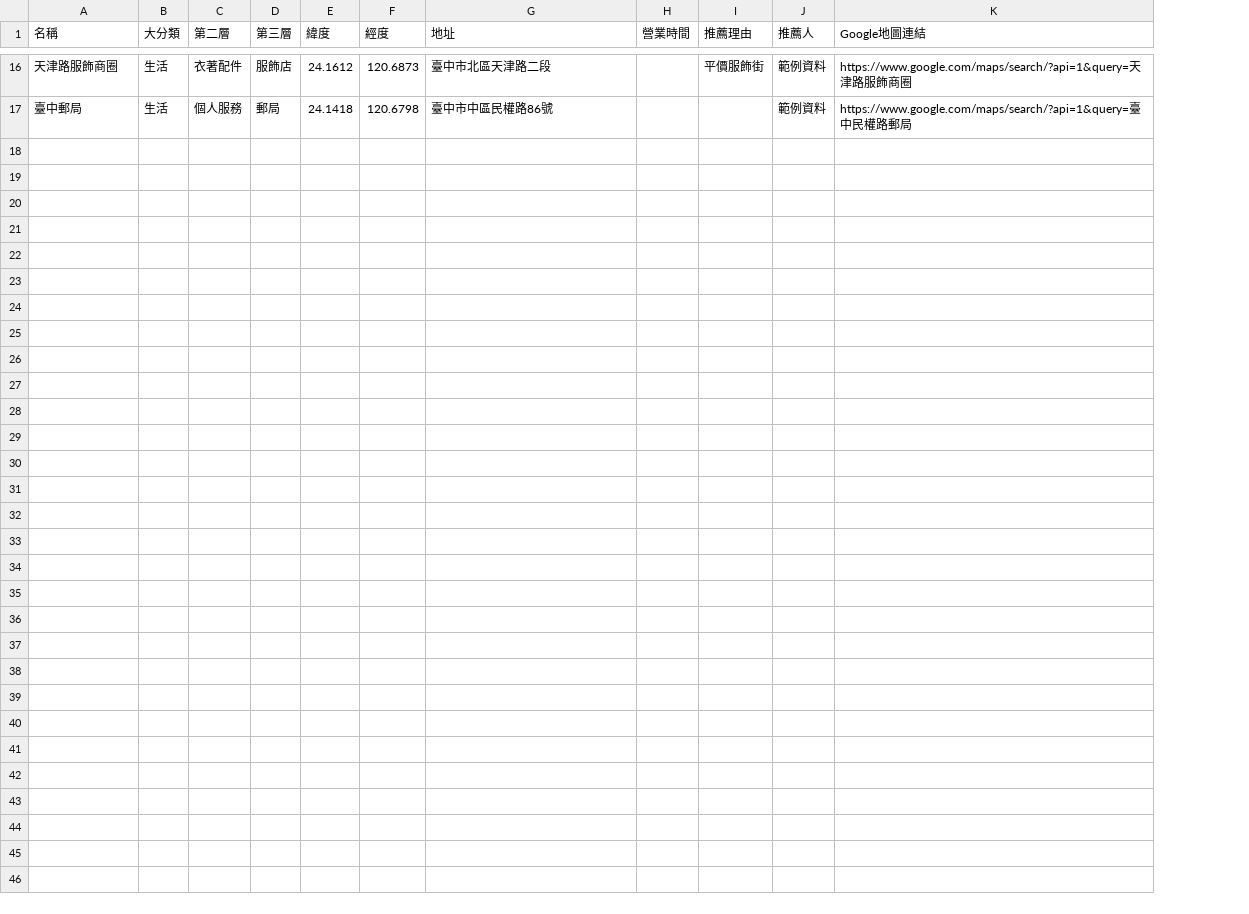
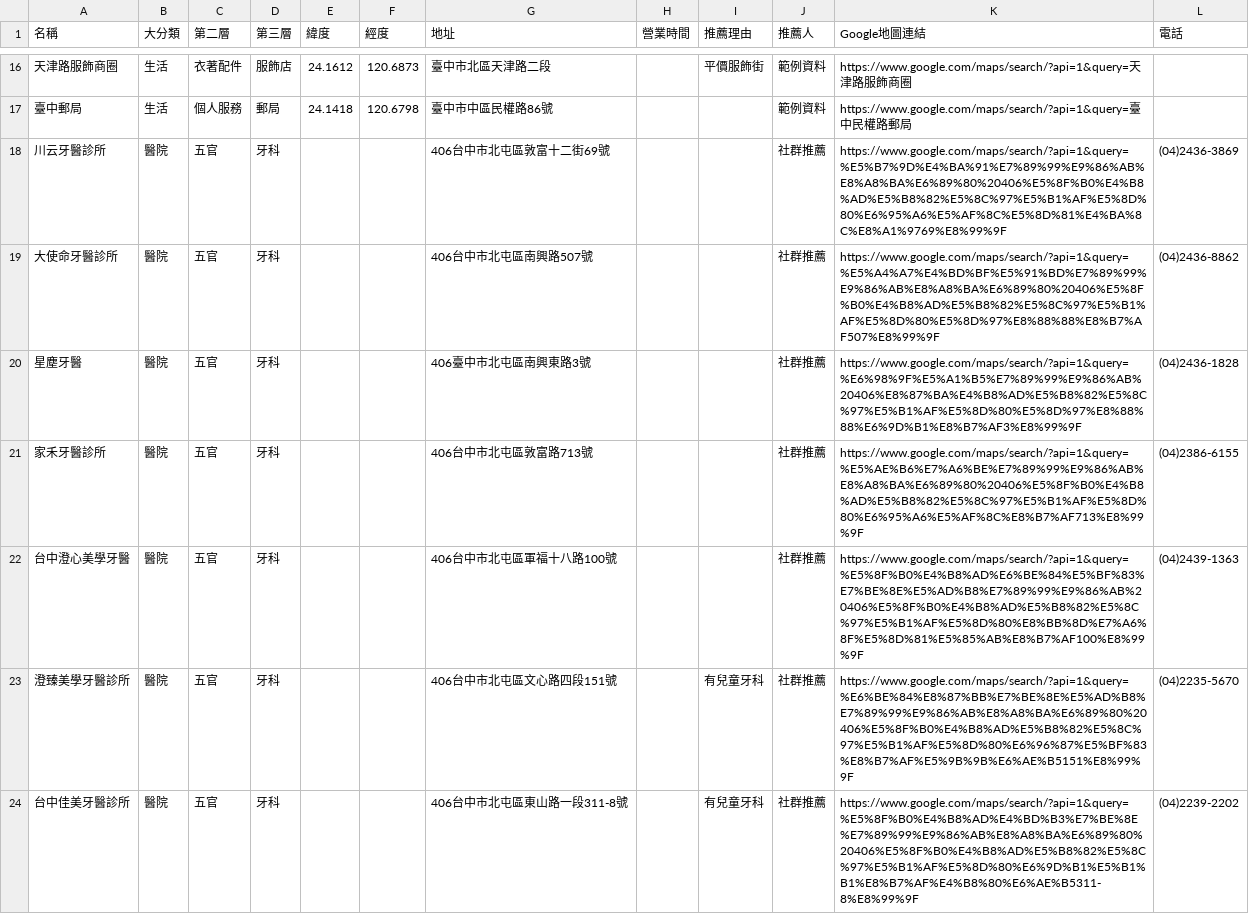
Before and after one commit to Coffee-Who/beitun, a CSV file: data.csv, drawn as a sheet; only a part is shown, gaps mark what is left out; the diff covers the shown part only; the diff names each change by its address in the sheet, - before the commit and + after, or states it on an @@ line.

```diff
--- a/data.csv
+++ b/data.csv
+column L (電話), empty
+row 18: 川云牙醫診所 | 醫院 | 五官 | 牙科 |  |  | 406台中市北屯區敦富十二街69號 |  |  | 社群推薦 | https://www.google.com/maps/search/?api=1&query=%E5%B7%9D%E4%BA%91%E7%89%99%E9%86%AB%E8%A8%BA%E6%89%80%20406%E5%8F%B0%E4%B8%AD%E5%B8%82%E5%8C%97%E5%B1%AF%E5%8D%80%E6%95%A6%E5%AF%8C%E5%8D%81%E4%BA%8C%E8%A1%9769%E8%99%9F | (04)2436-3869
+row 19: 大使命牙醫診所 | 醫院 | 五官 | 牙科 |  |  | 406台中市北屯區南興路507號 |  |  | 社群推薦 | https://www.google.com/maps/search/?api=1&query=%E5%A4%A7%E4%BD%BF%E5%91%BD%E7%89%99%E9%86%AB%E8%A8%BA%E6%89%80%20406%E5%8F%B0%E4%B8%AD%E5%B8%82%E5%8C%97%E5%B1%AF%E5%8D%80%E5%8D%97%E8%88%88%E8%B7%AF507%E8%99%9F | (04)2436-8862
+row 20: 星塵牙醫 | 醫院 | 五官 | 牙科 |  |  | 406臺中市北屯區南興東路3號 |  |  | 社群推薦 | https://www.google.com/maps/search/?api=1&query=%E6%98%9F%E5%A1%B5%E7%89%99%E9%86%AB%20406%E8%87%BA%E4%B8%AD%E5%B8%82%E5%8C%97%E5%B1%AF%E5%8D%80%E5%8D%97%E8%88%88%E6%9D%B1%E8%B7%AF3%E8%99%9F | (04)2436-1828
+row 21: 家禾牙醫診所 | 醫院 | 五官 | 牙科 |  |  | 406台中市北屯區敦富路713號 |  |  | 社群推薦 | https://www.google.com/maps/search/?api=1&query=%E5%AE%B6%E7%A6%BE%E7%89%99%E9%86%AB%E8%A8%BA%E6%89%80%20406%E5%8F%B0%E4%B8%AD%E5%B8%82%E5%8C%97%E5%B1%AF%E5%8D%80%E6%95%A6%E5%AF%8C%E8%B7%AF713%E8%99%9F | (04)2386-6155
+row 22: 台中澄心美學牙醫 | 醫院 | 五官 | 牙科 |  |  | 406台中市北屯區軍福十八路100號 |  |  | 社群推薦 | https://www.google.com/maps/search/?api=1&query=%E5%8F%B0%E4%B8%AD%E6%BE%84%E5%BF%83%E7%BE%8E%E5%AD%B8%E7%89%99%E9%86%AB%20406%E5%8F%B0%E4%B8%AD%E5%B8%82%E5%8C%97%E5%B1%AF%E5%8D%80%E8%BB%8D%E7%A6%8F%E5%8D%81%E5%85%AB%E8%B7%AF100%E8%99%9F | (04)2439-1363
+row 23: 澄臻美學牙醫診所 | 醫院 | 五官 | 牙科 |  |  | 406台中市北屯區文心路四段151號 |  | 有兒童牙科 | 社群推薦 | https://www.google.com/maps/search/?api=1&query=%E6%BE%84%E8%87%BB%E7%BE%8E%E5%AD%B8%E7%89%99%E9%86%AB%E8%A8%BA%E6%89%80%20406%E5%8F%B0%E4%B8%AD%E5%B8%82%E5%8C%97%E5%B1%AF%E5%8D%80%E6%96%87%E5%BF%83%E8%B7%AF%E5%9B%9B%E6%AE%B5151%E8%99%9F | (04)2235-5670
+row 24: 台中佳美牙醫診所 | 醫院 | 五官 | 牙科 |  |  | 406台中市北屯區東山路一段311-8號 |  | 有兒童牙科 | 社群推薦 | https://www.google.com/maps/search/?api=1&query=%E5%8F%B0%E4%B8%AD%E4%BD%B3%E7%BE%8E%E7%89%99%E9%86%AB%E8%A8%BA%E6%89%80%20406%E5%8F%B0%E4%B8%AD%E5%B8%82%E5%8C%97%E5%B1%AF%E5%8D%80%E6%9D%B1%E5%B1%B1%E8%B7%AF%E4%B8%80%E6%AE%B5311-8%E8%99%9F | (04)2239-2202
```
Also changed, not shown: 7 added rows elsewhere in this file, 4 other files.
